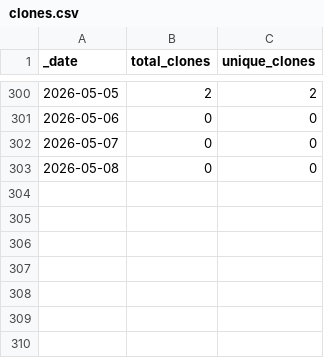
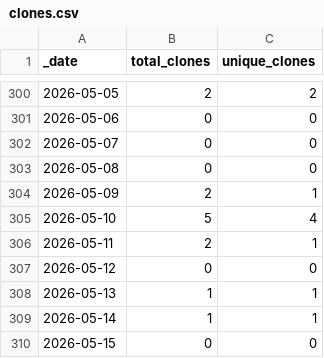
Before and after one commit to JotaKas/GenoClust-DEC, a CSV file: traffic/clones.csv, drawn as a sheet; only a part is shown, gaps mark what is left out.

```diff
--- a/traffic/clones.csv
+++ b/traffic/clones.csv
@@ -303 +303,8 @@ _date,total_clones,unique_clones
 2026-05-08,0,0
+2026-05-09,2,1
+2026-05-10,5,4
+2026-05-11,2,1
+2026-05-12,0,0
+2026-05-13,1,1
+2026-05-14,1,1
+2026-05-15,0,0
```
Also changed, not shown: traffic/views.csv, 1 other file.
